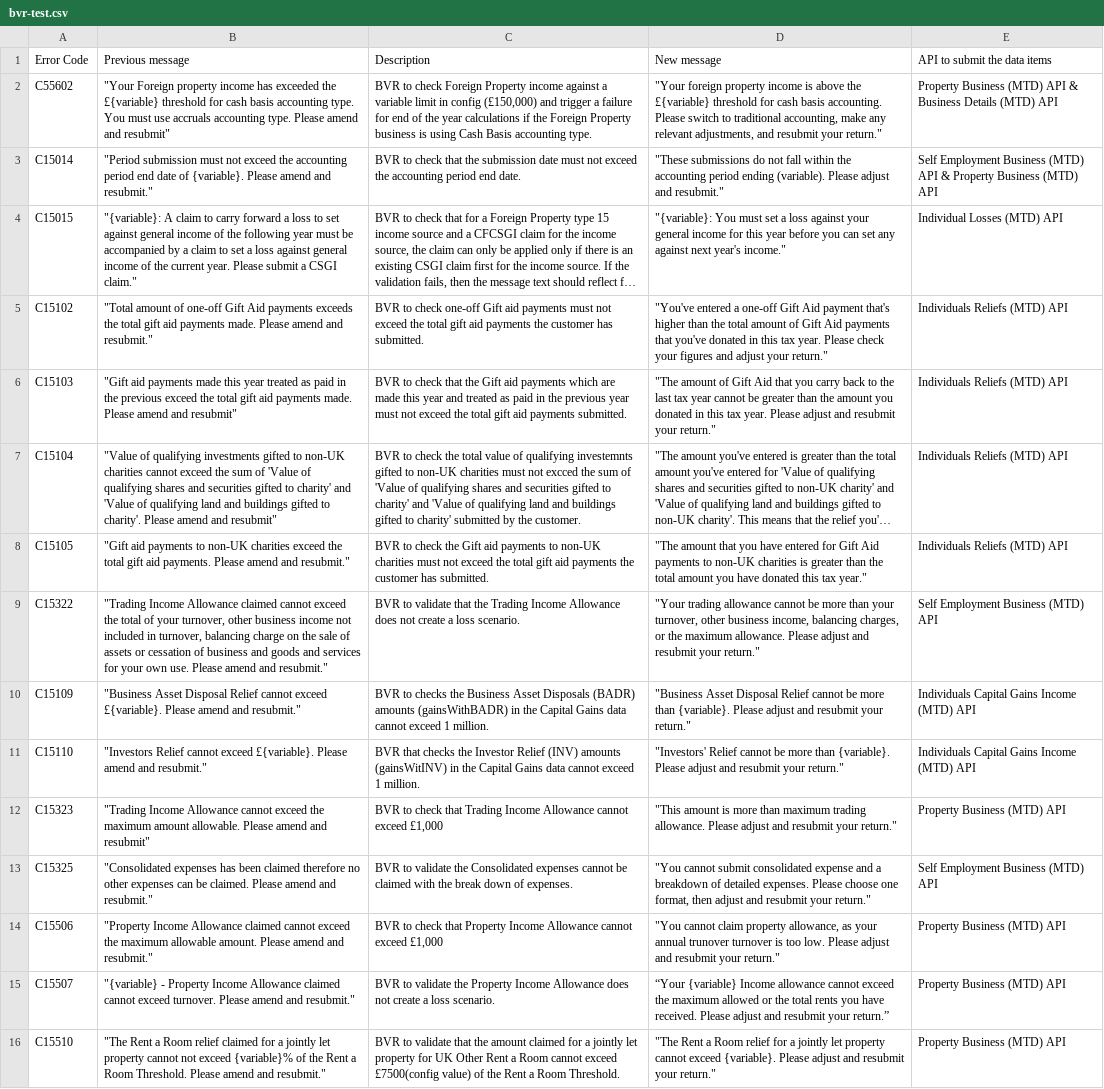
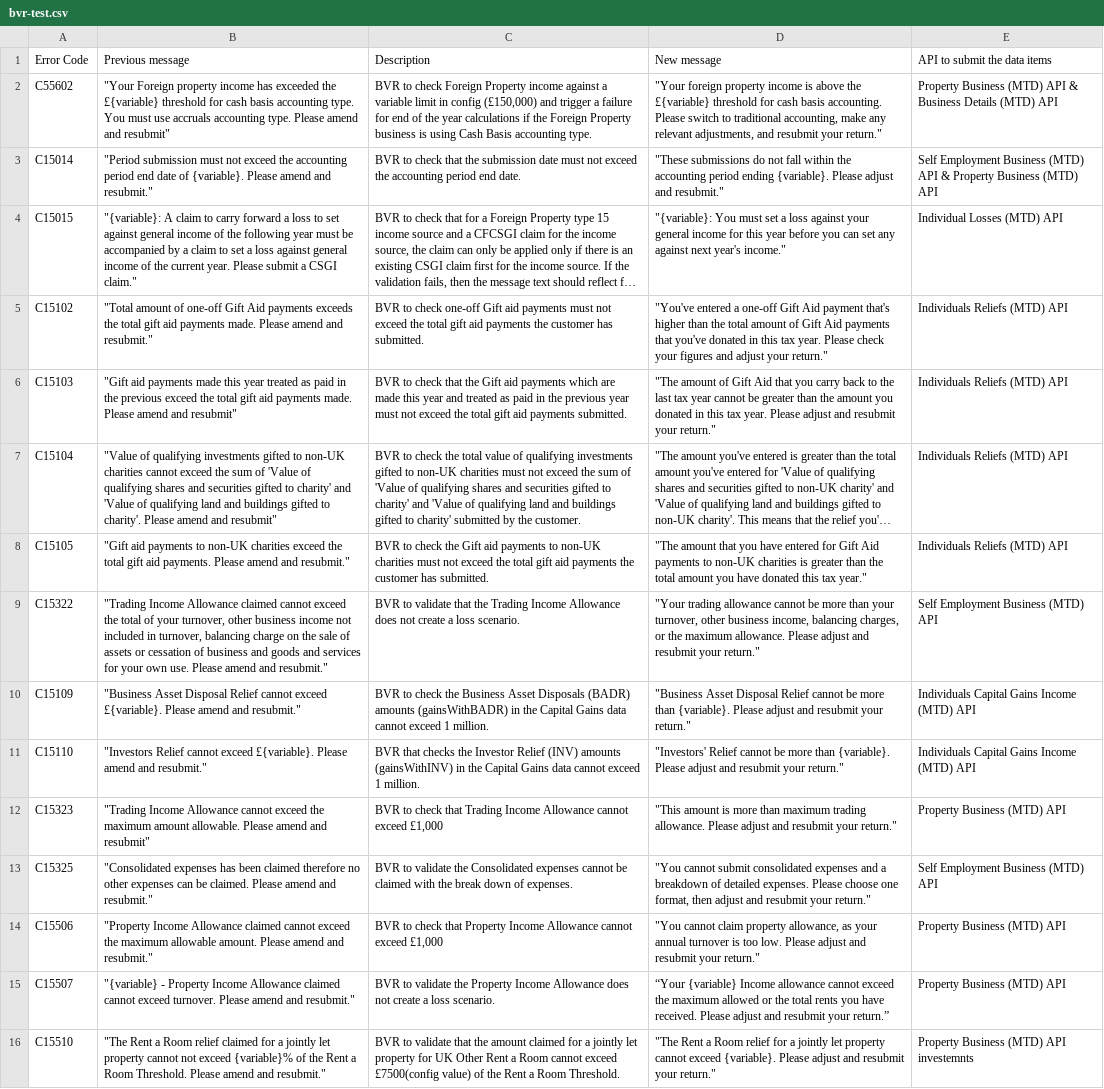
Before and after one commit to hmrc/income-tax-mtd-changelog, a CSV file: bvr-test.csv, drawn as a sheet; long unchanged cells end in …; the diff names each change by its address in the sheet, - before the commit and + after, or states it on an @@ line.

Commit message:
Deleted markdown file and corrected typos

```diff
--- a/bvr-test.csv
+++ b/bvr-test.csv
-D3: …period ending (variable). Please adjust…
+D3: …period ending {variable}. Please adjust…
-C7: …of qualifying investemnts gifted to non-UK charities must not excced the sum…
+C7: …of qualifying investments gifted to non-UK charities must not exceed the sum…
-C10: BVR to checks the Business…
+C10: BVR to check the Business…
-C11: …(INV) amounts (gainsWitINV) in the…
+C11: …(INV) amounts (gainsWithINV) in the…
-D13: …submit consolidated expense and a…
+D13: …submit consolidated expenses and a…
-D14: …your annual trunover turnover is…
+D14: …your annual turnover is…
-E16: Property Business (MTD) API
+E16: Property Business (MTD) API investemnts
```
Also changed, not shown: 1 other file.
